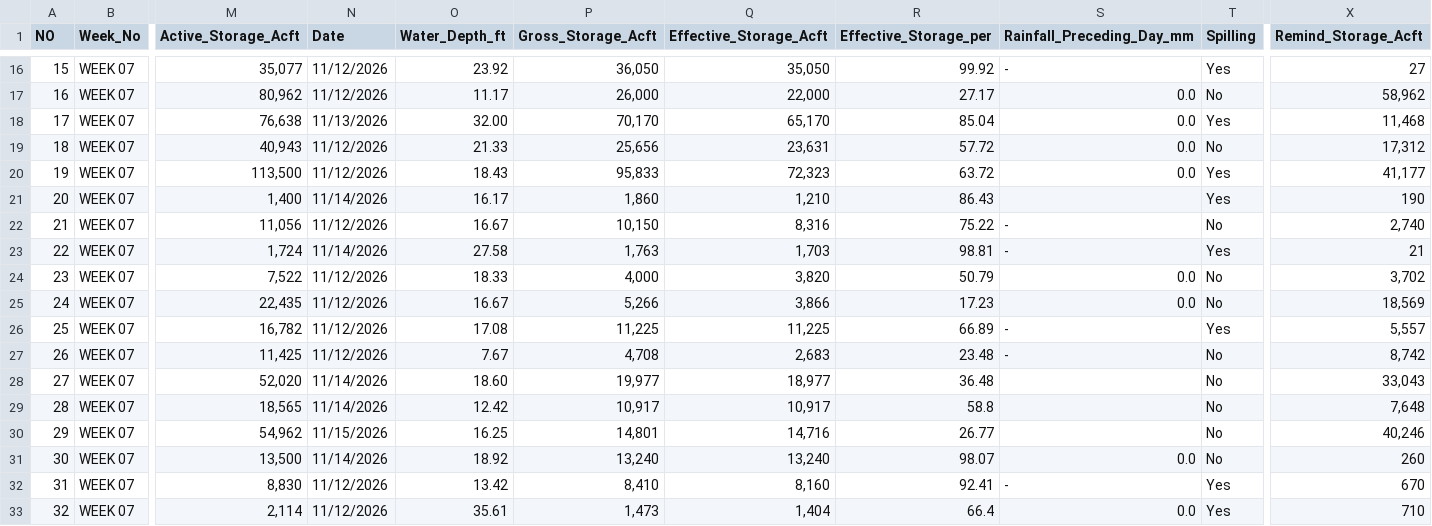
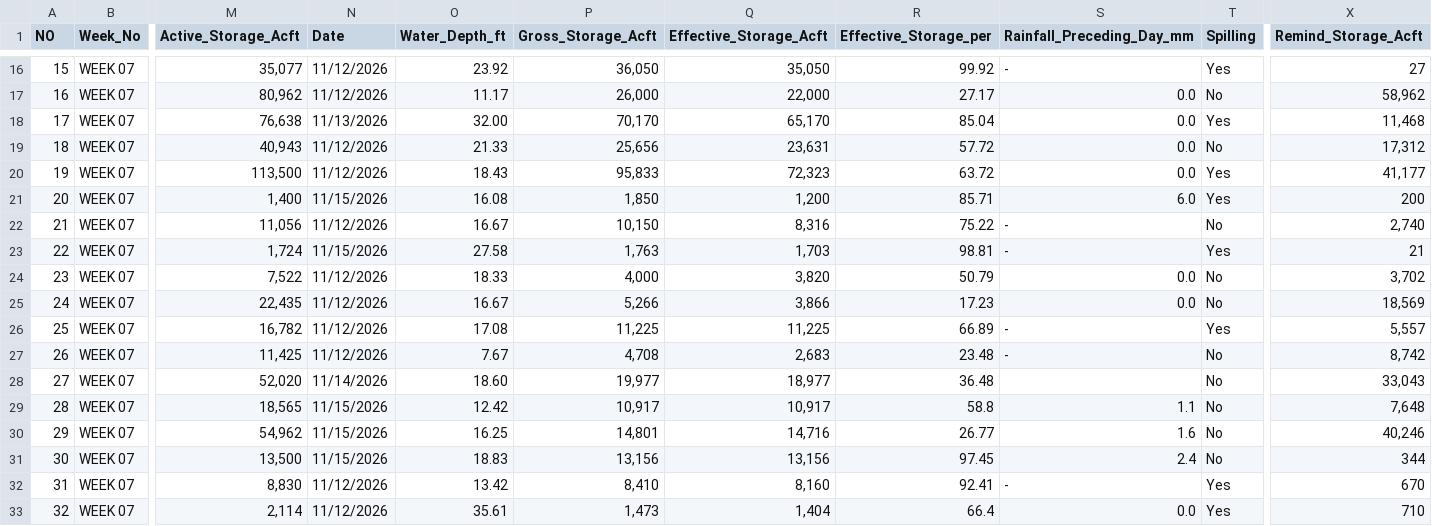
Before and after one commit to PasinduSuraweera/biome, a CSV file: data/processed/reservoirs_today.csv, drawn as a sheet; only a part is shown, gaps mark what is left out; the diff names each change by its address in the sheet, - before the commit and + after, or states it on an @@ line.

Commit message:
Live data 2026-11-15T04:31

```diff
--- a/data/processed/reservoirs_today.csv
+++ b/data/processed/reservoirs_today.csv
-N21 (Date): 11/14/2026
+N21 (Date): 11/15/2026
-O21 (Water_Depth_ft): 16.17
+O21 (Water_Depth_ft): 16.08
-P21 (Gross_Storage_Acft): 1,860
+P21 (Gross_Storage_Acft): 1,850
-Q21 (Effective_Storage_Acft): 1,210
+Q21 (Effective_Storage_Acft): 1,200
-R21 (Effective_Storage_per): 86.43
+R21 (Effective_Storage_per): 85.71
-S21 (Rainfall_Preceding_Day_mm): (empty)
+S21 (Rainfall_Preceding_Day_mm): 6.0
-X21 (Remind_Storage_Acft): 190
+X21 (Remind_Storage_Acft): 200
-N23 (Date): 11/14/2026
+N23 (Date): 11/15/2026
-N29 (Date): 11/14/2026
+N29 (Date): 11/15/2026
-S29 (Rainfall_Preceding_Day_mm): (empty)
+S29 (Rainfall_Preceding_Day_mm): 1.1
-S30 (Rainfall_Preceding_Day_mm): (empty)
+S30 (Rainfall_Preceding_Day_mm): 1.6
-N31 (Date): 11/14/2026
+N31 (Date): 11/15/2026
-O31 (Water_Depth_ft): 18.92
+O31 (Water_Depth_ft): 18.83
-P31 (Gross_Storage_Acft): 13,240
+P31 (Gross_Storage_Acft): 13,156
-Q31 (Effective_Storage_Acft): 13,240
+Q31 (Effective_Storage_Acft): 13,156
-R31 (Effective_Storage_per): 98.07
+R31 (Effective_Storage_per): 97.45
-S31 (Rainfall_Preceding_Day_mm): 0.0
+S31 (Rainfall_Preceding_Day_mm): 2.4
-X31 (Remind_Storage_Acft): 260
+X31 (Remind_Storage_Acft): 344
```
Also changed, not shown: 1 other file.
